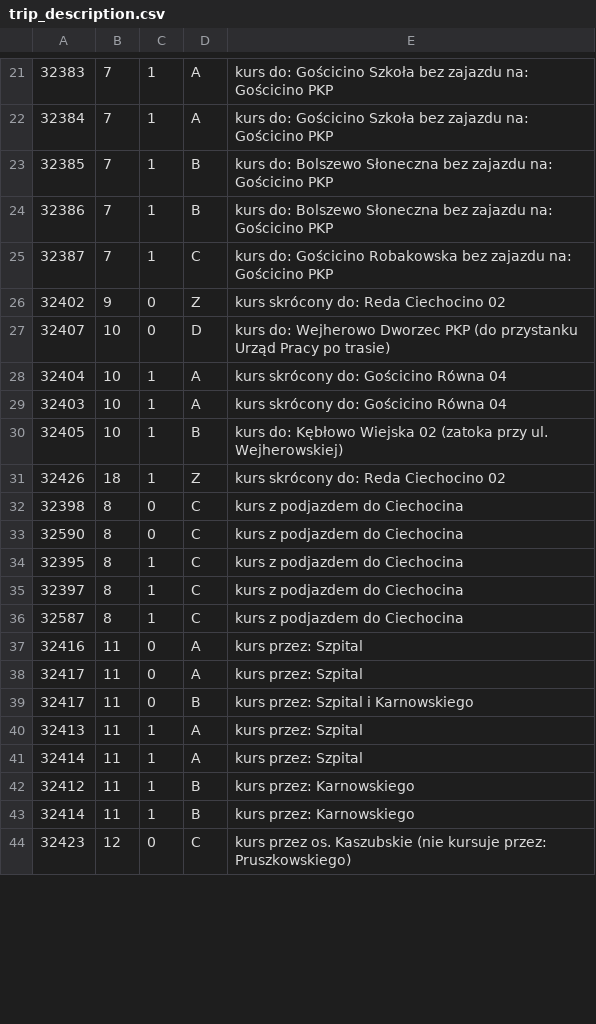
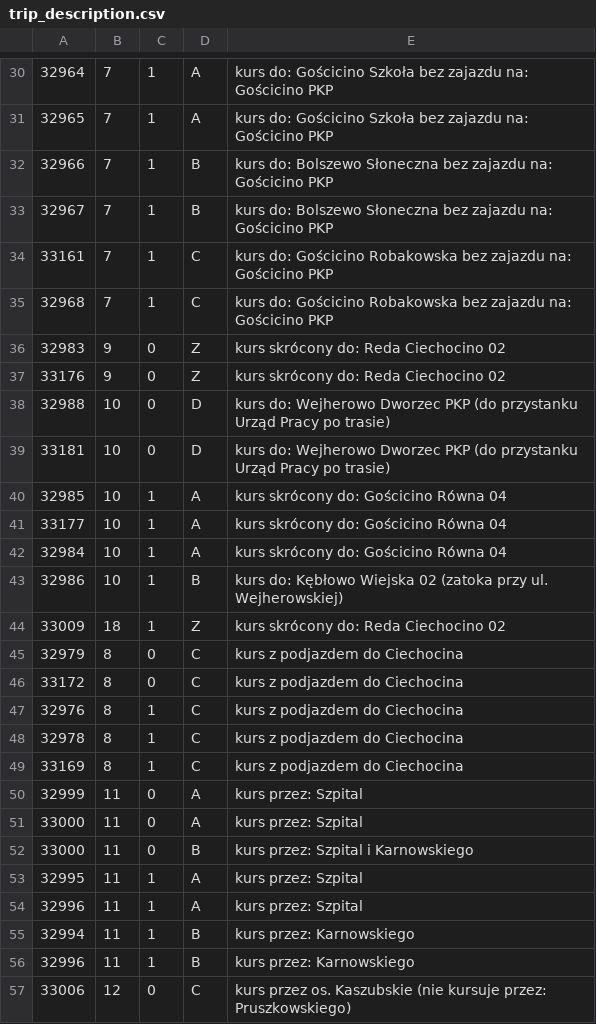
Before and after one commit to damiansikora85/BusSchedule, a CSV file: gtfs/trip_description.csv, drawn as a sheet; only a part is shown, gaps mark what is left out; the diff covers the shown part only.

```diff
--- a/gtfs/trip_description.csv
+++ b/gtfs/trip_description.csv
@@ -21,24 +30,28 @@
-32383,7,1,A,kurs do: Gościcino Szkoła bez zajazdu na: Gościcino PKP
-32384,7,1,A,kurs do: Gościcino Szkoła bez zajazdu na: Gościcino PKP
-32385,7,1,B,kurs do: Bolszewo Słoneczna bez zajazdu na: Gościcino PKP
-32386,7,1,B,kurs do: Bolszewo Słoneczna bez zajazdu na: Gościcino PKP
-32387,7,1,C,kurs do: Gościcino Robakowska bez zajazdu na: Gościcino PKP
-32402,9,0,Z,kurs skrócony do: Reda Ciechocino 02
-32407,10,0,D,kurs do: Wejherowo Dworzec PKP (do przystanku Urząd Pracy po trasie)
-32404,10,1,A,kurs skrócony do: Gościcino Równa 04
-32403,10,1,A,kurs skrócony do: Gościcino Równa 04
-32405,10,1,B,kurs do: Kębłowo Wiejska 02 (zatoka przy ul. Wejherowskiej)
-32426,18,1,Z,kurs skrócony do: Reda Ciechocino 02
-32398,8,0,C,kurs z podjazdem do Ciechocina
-32590,8,0,C,kurs z podjazdem do Ciechocina
-32395,8,1,C,kurs z podjazdem do Ciechocina
-32397,8,1,C,kurs z podjazdem do Ciechocina
-32587,8,1,C,kurs z podjazdem do Ciechocina
-32416,11,0,A,kurs przez: Szpital
-32417,11,0,A,kurs przez: Szpital
-32417,11,0,B,kurs przez: Szpital i Karnowskiego
-32413,11,1,A,kurs przez: Szpital
-32414,11,1,A,kurs przez: Szpital
-32412,11,1,B,kurs przez: Karnowskiego
-32414,11,1,B,kurs przez: Karnowskiego
-32423,12,0,C,kurs przez os. Kaszubskie (nie kursuje przez: Pruszkowskiego)
+32964,7,1,A,kurs do: Gościcino Szkoła bez zajazdu na: Gościcino PKP
+32965,7,1,A,kurs do: Gościcino Szkoła bez zajazdu na: Gościcino PKP
+32966,7,1,B,kurs do: Bolszewo Słoneczna bez zajazdu na: Gościcino PKP
+32967,7,1,B,kurs do: Bolszewo Słoneczna bez zajazdu na: Gościcino PKP
+33161,7,1,C,kurs do: Gościcino Robakowska bez zajazdu na: Gościcino PKP
+32968,7,1,C,kurs do: Gościcino Robakowska bez zajazdu na: Gościcino PKP
+32983,9,0,Z,kurs skrócony do: Reda Ciechocino 02
+33176,9,0,Z,kurs skrócony do: Reda Ciechocino 02
+32988,10,0,D,kurs do: Wejherowo Dworzec PKP (do przystanku Urząd Pracy po trasie)
+33181,10,0,D,kurs do: Wejherowo Dworzec PKP (do przystanku Urząd Pracy po trasie)
+32985,10,1,A,kurs skrócony do: Gościcino Równa 04
+33177,10,1,A,kurs skrócony do: Gościcino Równa 04
+32984,10,1,A,kurs skrócony do: Gościcino Równa 04
+32986,10,1,B,kurs do: Kębłowo Wiejska 02 (zatoka przy ul. Wejherowskiej)
+33009,18,1,Z,kurs skrócony do: Reda Ciechocino 02
+32979,8,0,C,kurs z podjazdem do Ciechocina
+33172,8,0,C,kurs z podjazdem do Ciechocina
+32976,8,1,C,kurs z podjazdem do Ciechocina
+32978,8,1,C,kurs z podjazdem do Ciechocina
+33169,8,1,C,kurs z podjazdem do Ciechocina
+32999,11,0,A,kurs przez: Szpital
+33000,11,0,A,kurs przez: Szpital
+33000,11,0,B,kurs przez: Szpital i Karnowskiego
+32995,11,1,A,kurs przez: Szpital
+32996,11,1,A,kurs przez: Szpital
+32994,11,1,B,kurs przez: Karnowskiego
+32996,11,1,B,kurs przez: Karnowskiego
+33006,12,0,C,kurs przez os. Kaszubskie (nie kursuje przez: Pruszkowskiego)
```
Also changed, not shown: 9 added rows and 21 edited cells elsewhere in this file, 13 other files.
